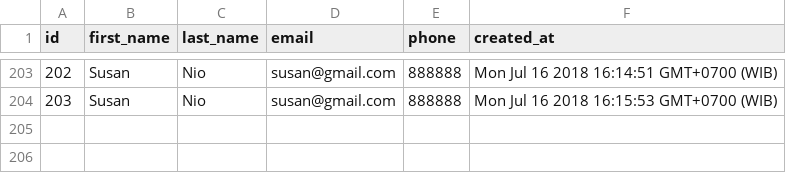
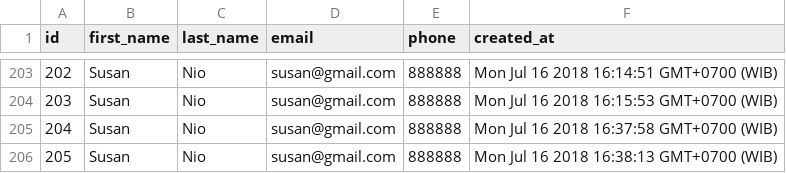
Before and after one commit to uber-fox-2018/parsing-data-1, a CSV file: people.csv, drawn as a sheet; only a part is shown, gaps mark what is left out.

```diff
--- a/people.csv
+++ b/people.csv
@@ -204 +204,3 @@ id,first_name,last_name,email,phone,created_at
 203,Susan,Nio,susan@gmail.com,888888,Mon Jul 16 2018 16:15:53 GMT+0700 (WIB)
+204,Susan,Nio,susan@gmail.com,888888,Mon Jul 16 2018 16:37:58 GMT+0700 (WIB)
+205,Susan,Nio,susan@gmail.com,888888,Mon Jul 16 2018 16:38:13 GMT+0700 (WIB)
```
Also changed, not shown: 1 other file.
